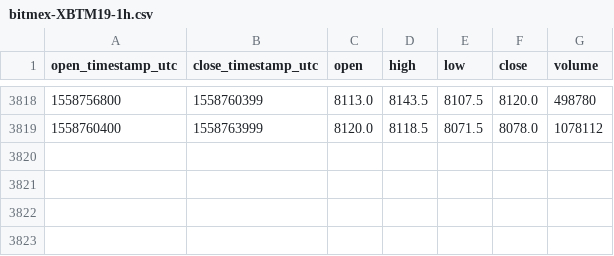
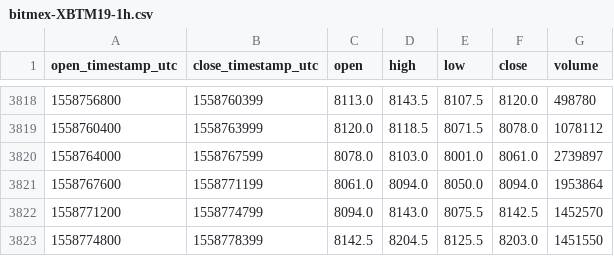
Before and after one commit to cryptobigbro/bitmex-XBTM19, a CSV file: bitmex-XBTM19-1h.csv, drawn as a sheet; only a part is shown, gaps mark what is left out; the diff names each change by its address in the sheet, - before the commit and + after, or states it on an @@ line.

Commit message:
Update OHLCV data.

```diff
--- a/bitmex-XBTM19-1h.csv
+++ b/bitmex-XBTM19-1h.csv
+row 3820: 1558764000 | 1558767599 | 8078.0 | 8103.0 | 8001.0 | 8061.0 | 2739897
+row 3821: 1558767600 | 1558771199 | 8061.0 | 8094.0 | 8050.0 | 8094.0 | 1953864
+row 3822: 1558771200 | 1558774799 | 8094.0 | 8143.0 | 8075.5 | 8142.5 | 1452570
+row 3823: 1558774800 | 1558778399 | 8142.5 | 8204.5 | 8125.5 | 8203.0 | 1451550
```
